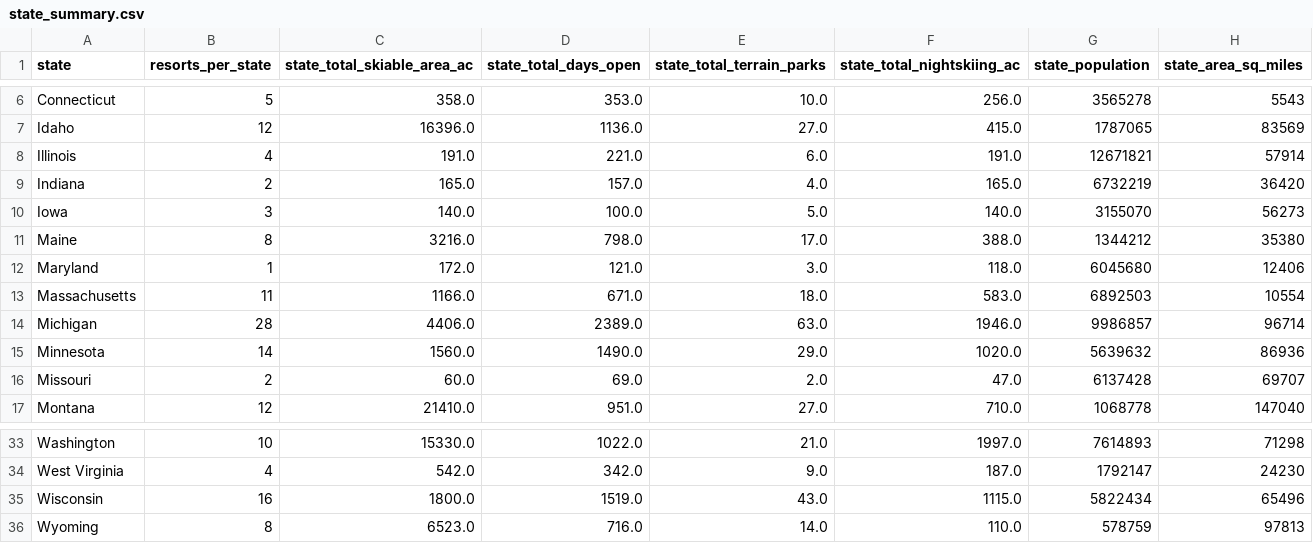
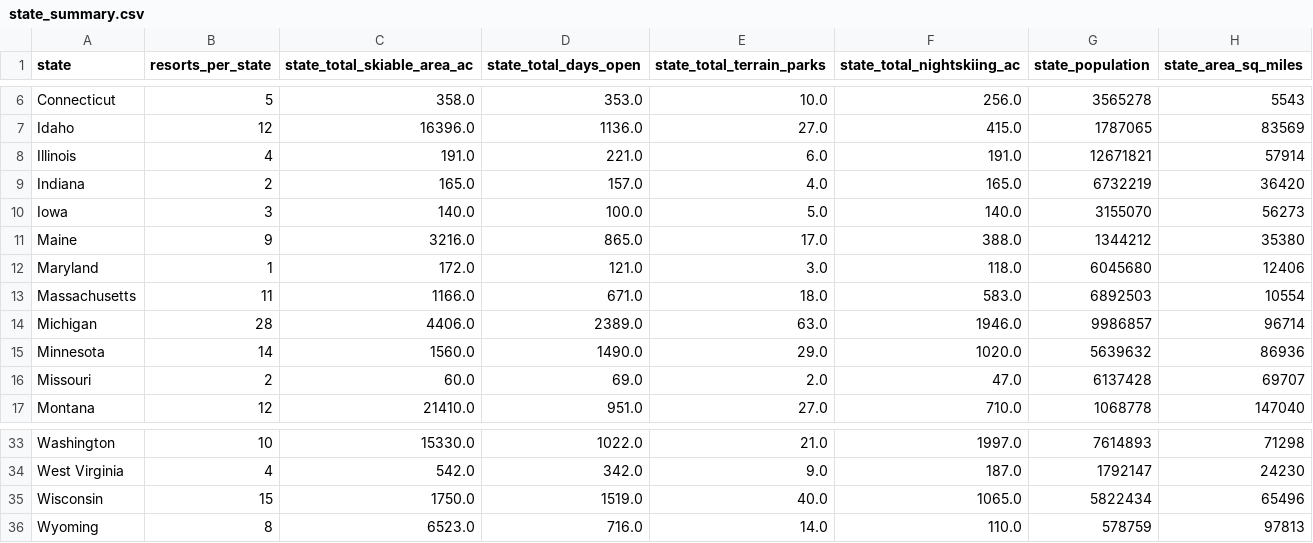
Before and after one commit to arielletannin/DataScienceGuidedCapstone, a CSV file: data/state_summary.csv, drawn as a sheet; only a part is shown, gaps mark what is left out.

```diff
--- a/data/state_summary.csv
+++ b/data/state_summary.csv
@@ -10,3 +10,3 @@ Indiana,2,165.0,157.0,4.0,165.0,6732219,36420
 Iowa,3,140.0,100.0,5.0,140.0,3155070,56273
-Maine,8,3216.0,798.0,17.0,388.0,1344212,35380
+Maine,9,3216.0,865.0,17.0,388.0,1344212,35380
 Maryland,1,172.0,121.0,3.0,118.0,6045680,12406
@@ -34,3 +34,3 @@ Washington,10,15330.0,1022.0,21.0,1997.0,7614893,71298
 West Virginia,4,542.0,342.0,9.0,187.0,1792147,24230
-Wisconsin,16,1800.0,1519.0,43.0,1115.0,5822434,65496
+Wisconsin,15,1750.0,1519.0,40.0,1065.0,5822434,65496
 Wyoming,8,6523.0,716.0,14.0,110.0,578759,97813
```
Also changed, not shown: data/ski_data_cleaned.csv, data/ski_data_step3_features.csv, 7 other files.
